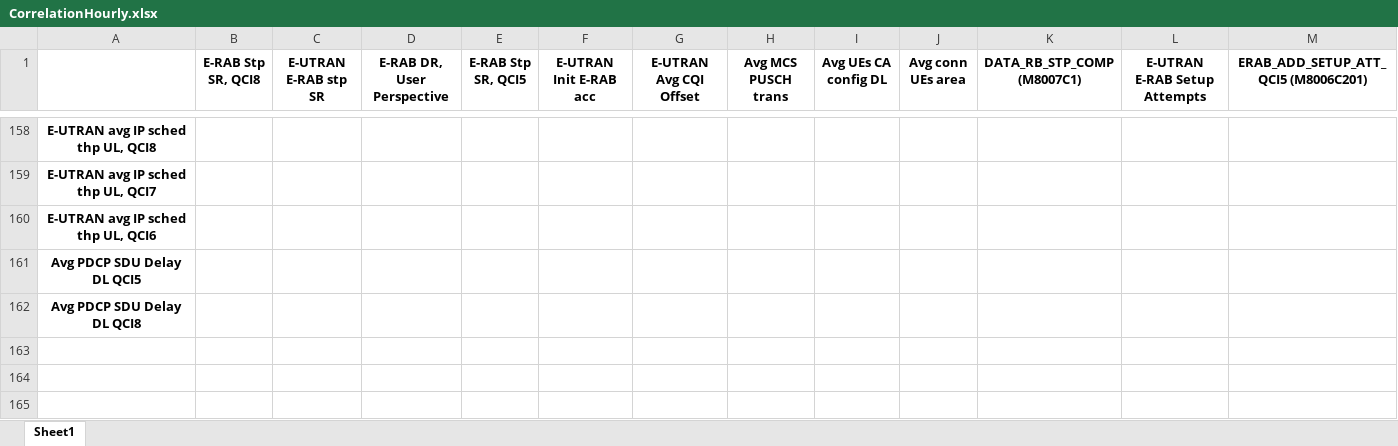
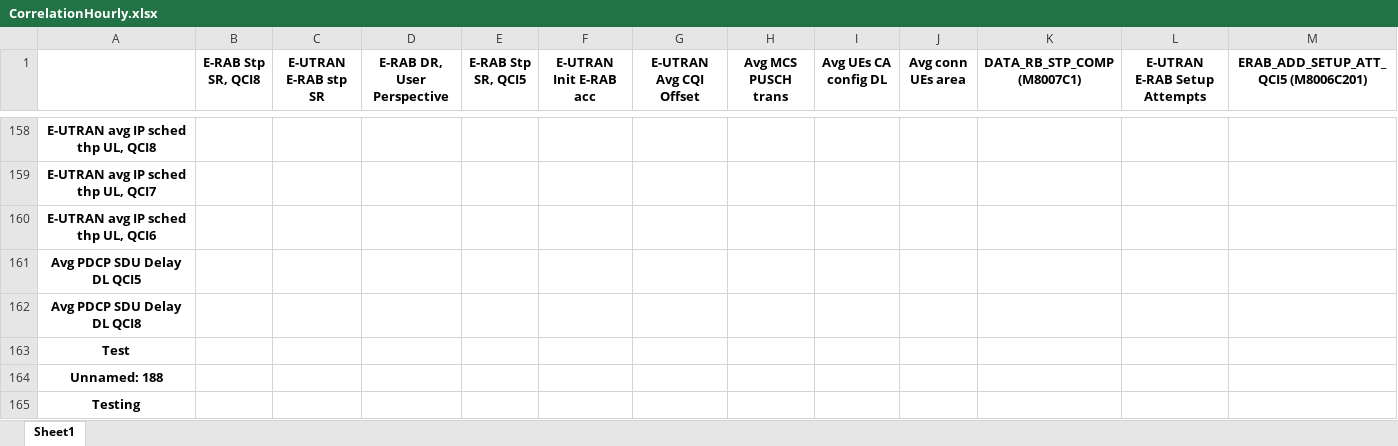
Before and after one commit to swjk/Nokia-Project, an Excel workbook: Data/CorrelationHourly.xlsx, sheet Sheet1, drawn as a sheet; only a part is shown, gaps mark what is left out; values as stored, in another font and other column widths than the file's, no borders; rows hold the shown columns only; the diff names each change by its address in the sheet, - before the commit and + after, or states it on an @@ line.

```diff
--- a/Data/CorrelationHourly.xlsx (sheet Sheet1)
+++ b/Data/CorrelationHourly.xlsx (sheet Sheet1)
+row 163: Test
+row 164: Unnamed: 188
+row 165: Testing
```
Also changed, not shown: 8 other files.
